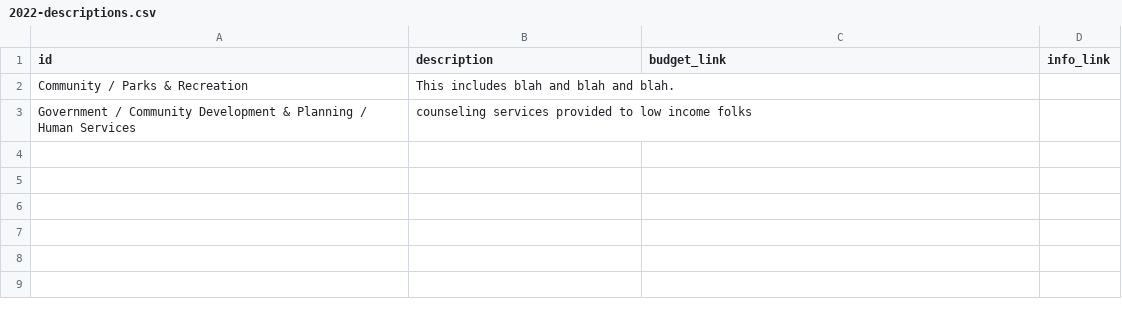
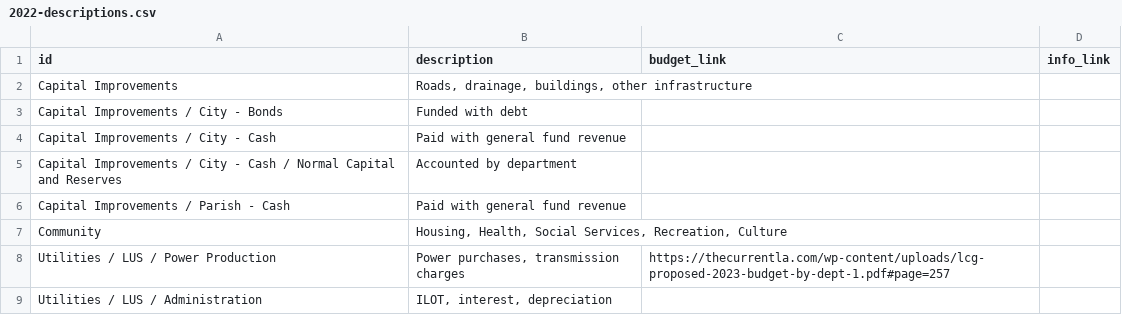
Before and after one commit to thecurrentla/budget-visualization, a CSV file: src/data/2022-descriptions.csv, drawn as a sheet; removed rows and columns are numbered as before the commit, all else as after; the diff names each change by its address in the sheet, - before the commit and + after, or states it on an @@ line.

Commit message:
Update data

```diff
--- a/src/data/2022-descriptions.csv
+++ b/src/data/2022-descriptions.csv
-row 2: Community / Parks & Recreation | This includes blah and blah and blah.
-row 3: Government / Community Development & Planning / Human Services | counseling services provided to low income folks
+row 2: Capital Improvements | Roads, drainage, buildings, other infrastructure
+row 3: Capital Improvements / City - Bonds | Funded with debt
+row 4: Capital Improvements / City - Cash | Paid with general fund revenue
+row 5: Capital Improvements / City - Cash / Normal Capital and Reserves | Accounted by department
+row 6: Capital Improvements / Parish - Cash | Paid with general fund revenue
+row 7: Community | Housing, Health, Social Services, Recreation, Culture
+row 8: Utilities / LUS / Power Production | Power purchases, transmission charges | https://thecurrentla.com/wp-content/uploads/lcg-proposed-2023-budget-by-dept-1.pdf#page=257
+row 9: Utilities / LUS / Administration | ILOT, interest, depreciation
```
Also changed, not shown: src/data/2022-data.csv, 1 other file.
